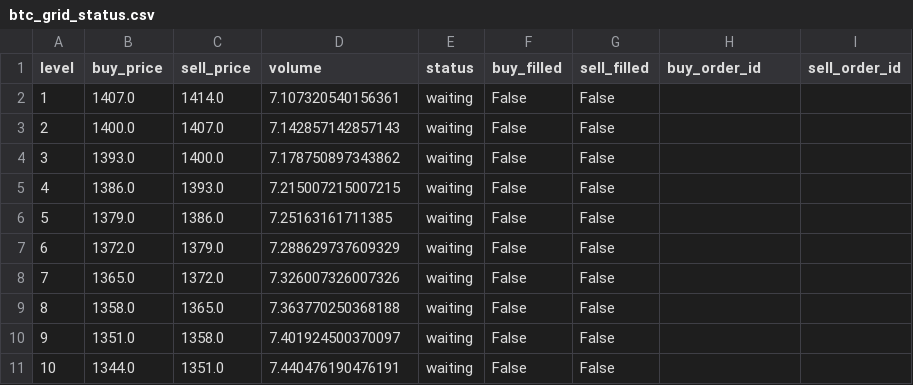
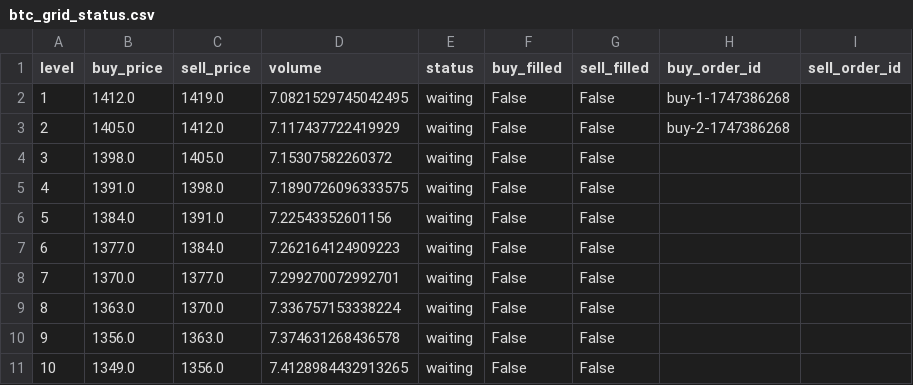
Before and after one commit to lwy810/aibitcoin, a CSV file: btc_grid_status.csv, drawn as a sheet.

```diff
--- a/btc_grid_status.csv
+++ b/btc_grid_status.csv
@@ -1,11 +1,11 @@
 level,buy_price,sell_price,volume,status,buy_filled,sell_filled,buy_order_id,sell_order_id
-1,1407.0,1414.0,7.107320540156361,waiting,False,False,,
-2,1400.0,1407.0,7.142857142857143,waiting,False,False,,
-3,1393.0,1400.0,7.178750897343862,waiting,False,False,,
-4,1386.0,1393.0,7.215007215007215,waiting,False,False,,
-5,1379.0,1386.0,7.25163161711385,waiting,False,False,,
-6,1372.0,1379.0,7.288629737609329,waiting,False,False,,
-7,1365.0,1372.0,7.326007326007326,waiting,False,False,,
-8,1358.0,1365.0,7.363770250368188,waiting,False,False,,
-9,1351.0,1358.0,7.401924500370097,waiting,False,False,,
-10,1344.0,1351.0,7.440476190476191,waiting,False,False,,
+1,1412.0,1419.0,7.0821529745042495,waiting,False,False,buy-1-1747386268,
+2,1405.0,1412.0,7.117437722419929,waiting,False,False,buy-2-1747386268,
+3,1398.0,1405.0,7.15307582260372,waiting,False,False,,
+4,1391.0,1398.0,7.1890726096333575,waiting,False,False,,
+5,1384.0,1391.0,7.22543352601156,waiting,False,False,,
+6,1377.0,1384.0,7.262164124909223,waiting,False,False,,
+7,1370.0,1377.0,7.299270072992701,waiting,False,False,,
+8,1363.0,1370.0,7.336757153338224,waiting,False,False,,
+9,1356.0,1363.0,7.374631268436578,waiting,False,False,,
+10,1349.0,1356.0,7.4128984432913265,waiting,False,False,,
```
Also changed, not shown: 4 other files.
